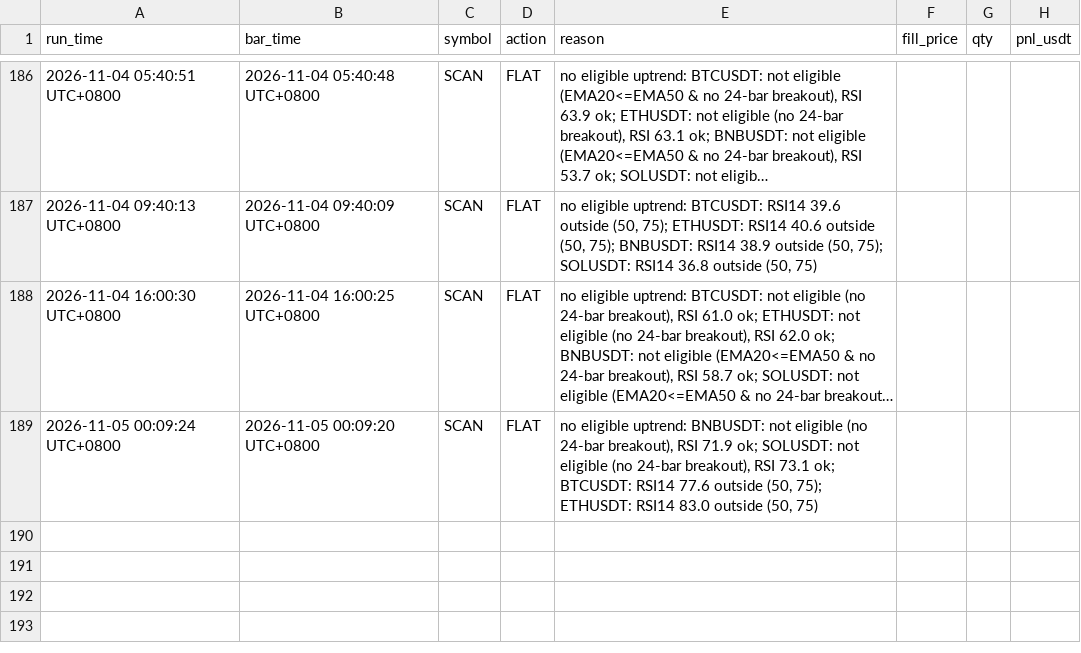
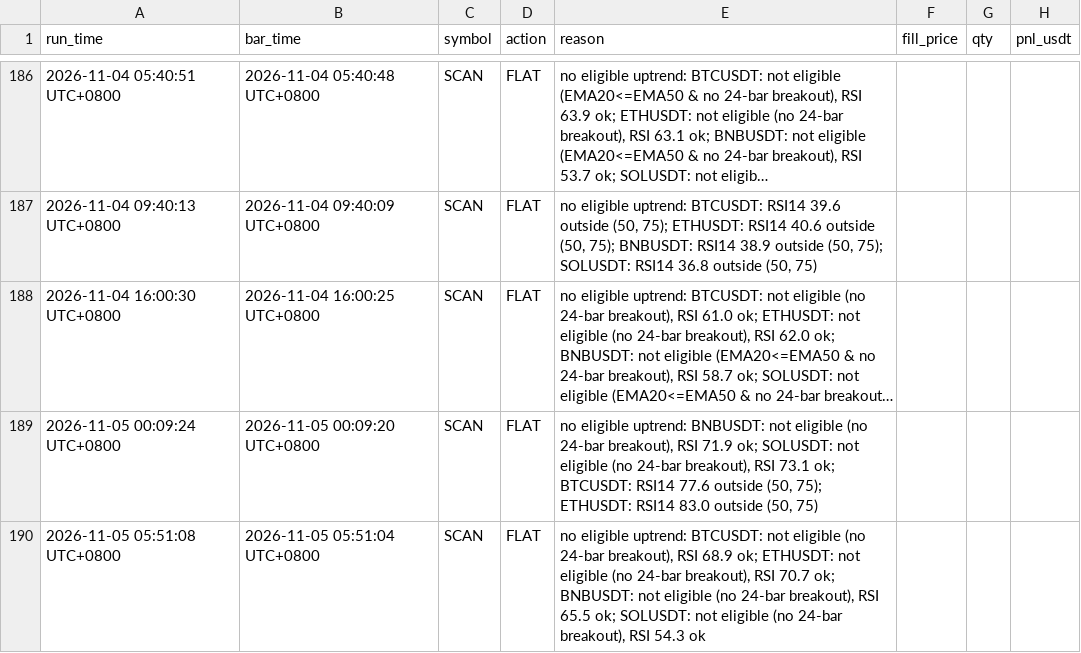
Before and after one commit to hawk-contribute/paper-trader, a CSV file: decisions.csv, drawn as a sheet; only a part is shown, gaps mark what is left out; long unchanged cells end in ….

```diff
--- a/decisions.csv
+++ b/decisions.csv
@@ -189 +189,2 @@ run_time,bar_time,symbol,action,reason,fill_price,qty,pnl_usdt
 2026-11-05 00:09:24 UTC+0800,2026-11-05 00:09:20 UTC+0800,SCAN,FLAT,"no eligible uptrend: BNBUSDT: not eligible (no 24-bar breakout), RSI 71.9 ok; SOLUSDT: not eligible (no 24-bar breakout), RSI 73.1 ok; BTCUSDT: RSI14 77.6 outside (50, 75); ETHUSDT: RSI14 83.0 outside (50, 75)",,,
+2026-11-05 05:51:08 UTC+0800,2026-11-05 05:51:04 UTC+0800,SCAN,FLAT,"no eligible uptrend: BTCUSDT: not eligible (no 24-bar breakout), RSI 68.9 ok; ETHUSDT: not eligible (no 24-bar breakout), RSI 70.7 ok; BNBUSDT: not eligible (no 24-bar breakout), RSI 65.5 ok; SOLUSDT: not eligible (no 24-bar breakout), RSI 54.3 ok",,,
```
Also changed, not shown: 3 other files.
